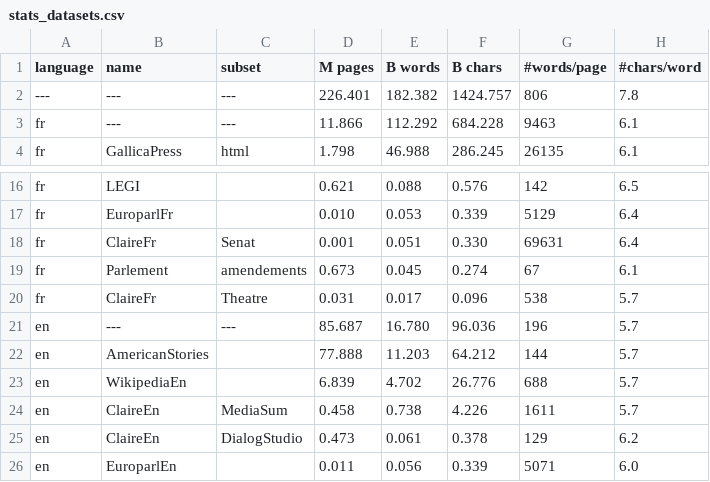
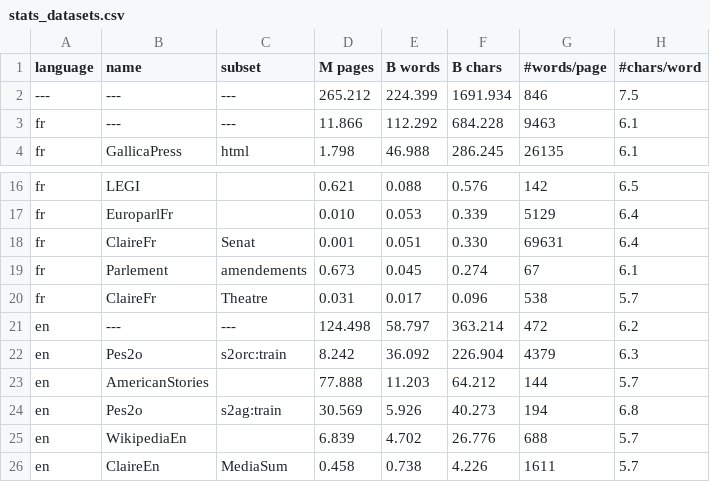
Before and after one commit to OpenLLM-France/Lucie-Training, a CSV file: src/bloomng/assets/stats_datasets.csv, drawn as a sheet; only a part is shown, gaps mark what is left out; the shorter side is filled out with more unchanged rows.

Commit message:
Add Pes2o statistics

```diff
--- a/src/bloomng/assets/stats_datasets.csv
+++ b/src/bloomng/assets/stats_datasets.csv
@@ -1,3 +1,3 @@
 language,name           ,subset       , M pages, B words, B chars,#words/page,#chars/word
----     ,---            ,---          , 226.401, 182.382,1424.757,        806,  7.8
+---     ,---            ,---          , 265.212, 224.399,1691.934,        846,  7.5
 fr      ,---            ,---          ,  11.866, 112.292, 684.228,       9463,  6.1
@@ -20,4 +20,6 @@ fr      ,Parlement      ,amendements  ,   0.673,   0.045,   0.274,         67,
 fr      ,ClaireFr       ,Theatre      ,   0.031,   0.017,   0.096,        538,  5.7
-en      ,---            ,---          ,  85.687,  16.780,  96.036,        196,  5.7
+en      ,---            ,---          , 124.498,  58.797, 363.214,        472,  6.2
+en      ,Pes2o          ,s2orc:train  ,   8.242,  36.092, 226.904,       4379,  6.3
 en      ,AmericanStories,             ,  77.888,  11.203,  64.212,        144,  5.7
+en      ,Pes2o          ,s2ag:train   ,  30.569,   5.926,  40.273,        194,  6.8
 en      ,WikipediaEn    ,             ,   6.839,   4.702,  26.776,        688,  5.7
```
